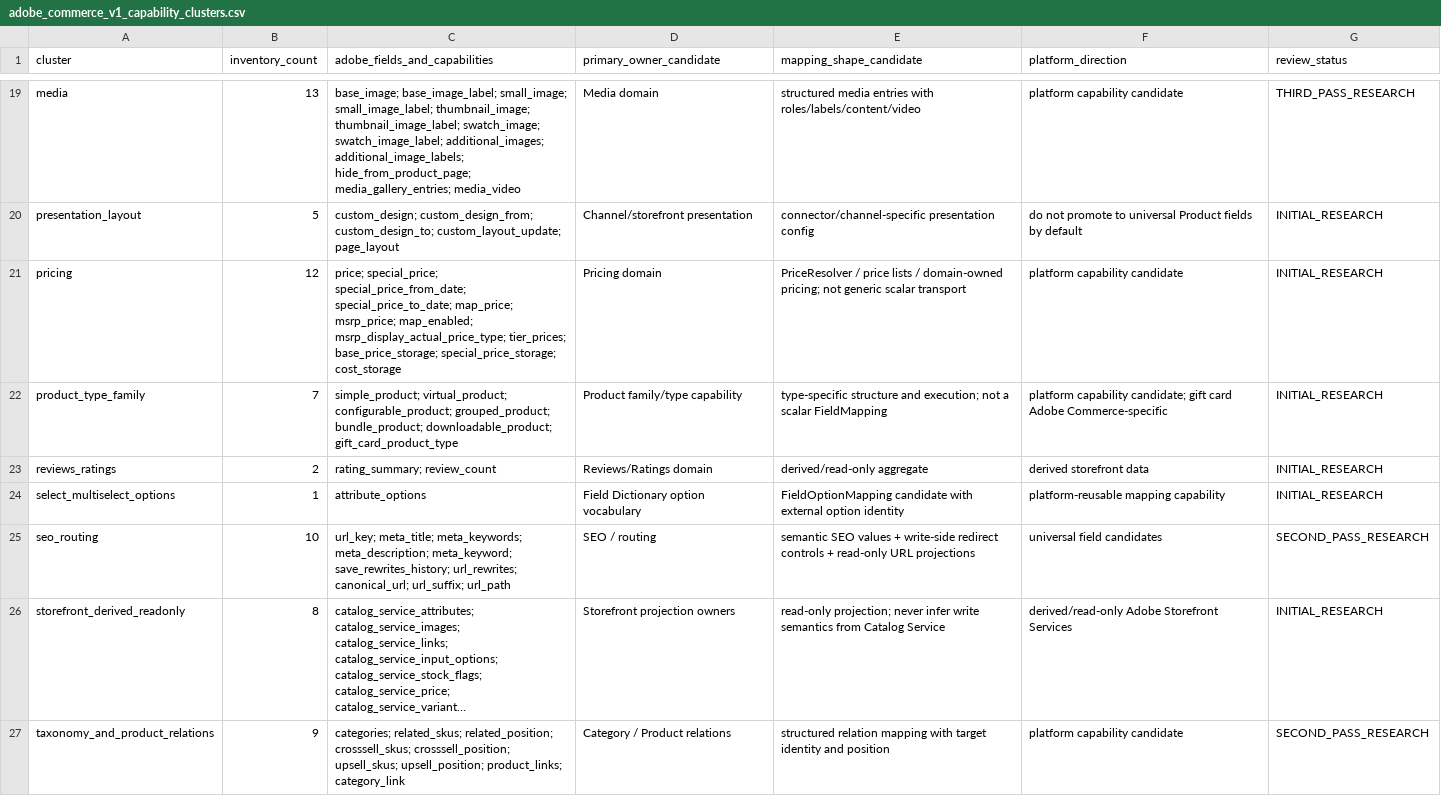
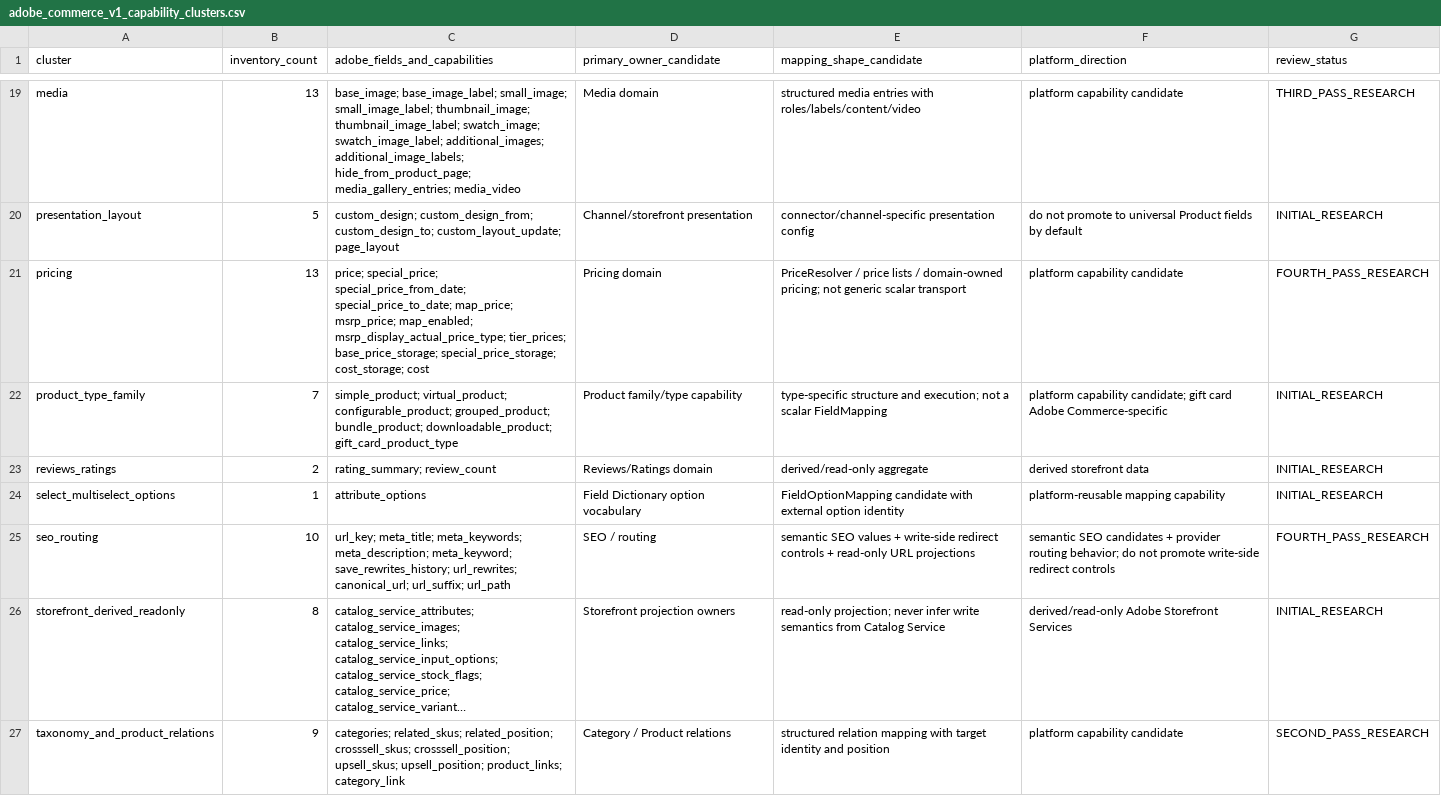
Before and after one commit to Stanislavikus/babypark-b2b, a CSV file: docs/data/adobe_commerce_v1_capability_clusters.csv, drawn as a sheet; only a part is shown, gaps mark what is left out; long unchanged cells end in …; the diff names each change by its address in the sheet, - before the commit and + after, or states it on an @@ line.

```diff
--- a/docs/data/adobe_commerce_v1_capability_clusters.csv
+++ b/docs/data/adobe_commerce_v1_capability_clusters.csv
-B21 (inventory_count): 12
+B21 (inventory_count): 13
-C21 (adobe_fields_and_capabilities): …base_price_storage; special_price_storage; cost_storage
+C21 (adobe_fields_and_capabilities): …base_price_storage; special_price_storage; cost_storage; cost
-G21 (review_status): INITIAL_RESEARCH
+G21 (review_status): FOURTH_PASS_RESEARCH
-F25 (platform_direction): universal field candidates
+F25 (platform_direction): semantic SEO candidates + provider routing behavior; do not promote write-side redirect controls
-G25 (review_status): SECOND_PASS_RESEARCH
+G25 (review_status): FOURTH_PASS_RESEARCH
```
Also changed, not shown: docs/data/adobe_commerce_v1_alias_groups.csv, docs/data/adobe_commerce_v1_inventory_master.csv, 12 other files.
